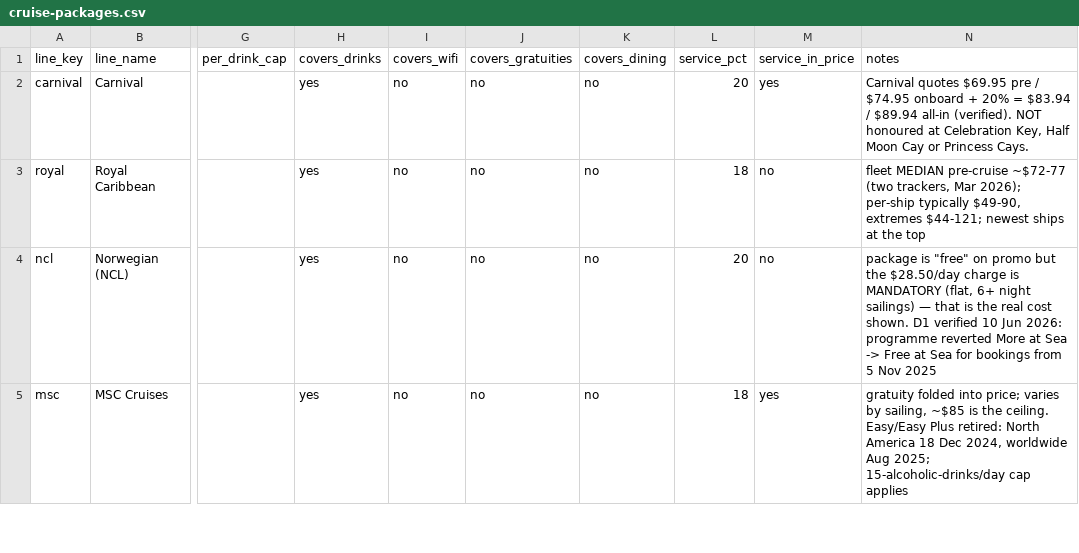
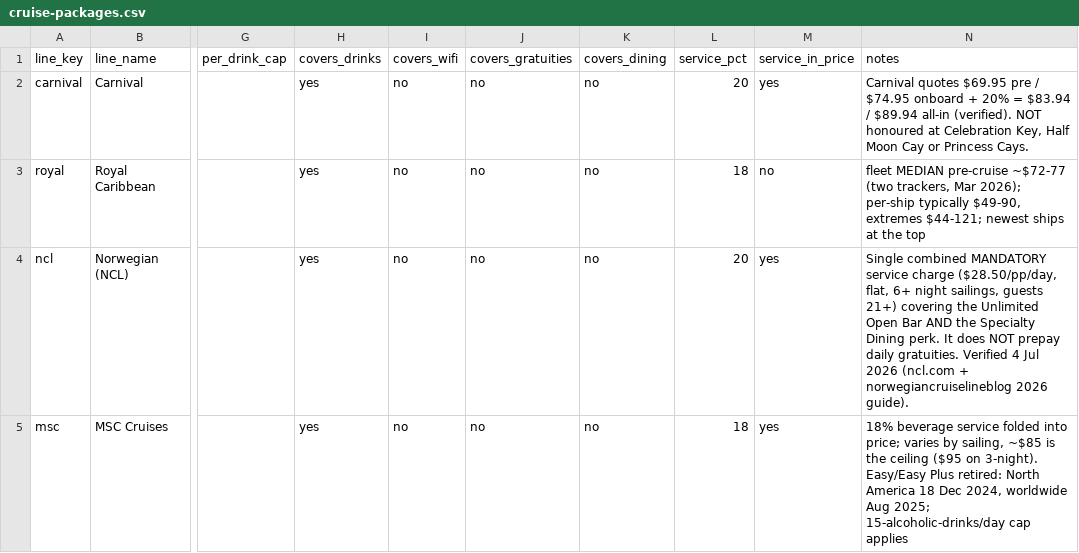
Before and after one commit to NorgeNED/cruiseclarify-data, a CSV file: cruise-packages.csv, drawn as a sheet; only a part is shown, gaps mark what is left out; the diff covers the shown part only; the diff names each change by its address in the sheet, - before the commit and + after, or states it on an @@ line.

```diff
--- a/cruise-packages.csv
+++ b/cruise-packages.csv
-M4 (service_in_price): no
+M4 (service_in_price): yes
-N4 (notes): package is "free" on promo but the $28.50/day charge is MANDATORY (flat, 6+ night sailings) — that is the real cost shown. D1 verified 10 Jun 2026: programme reverted More at Sea -> Free at Sea for bookings from 5 Nov 2025
+N4 (notes): Single combined MANDATORY service charge ($28.50/pp/day, flat, 6+ night sailings, guests 21+) covering the Unlimited Open Bar AND the Specialty Dining perk. It does NOT prepay daily gratuities. Verified 4 Jul 2026 (ncl.com + norwegiancruiselineblog 2026 guide).
-N5 (notes): gratuity folded into price; varies by sailing, ~$85 is the ceiling. Easy/Easy Plus…
+N5 (notes): 18% beverage service folded into price; varies by sailing, ~$85 is the ceiling ($95 on 3-night). Easy/Easy Plus…
```
Also changed, not shown: 3 added rows and 4 edited cells elsewhere in this file, cruise-costs.csv, cruise-gratuities-tiers.csv, 1 other file.
